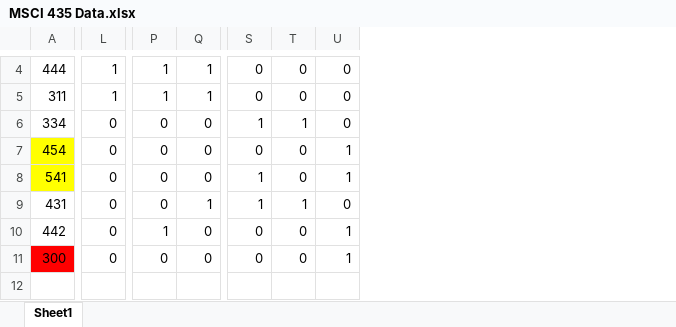
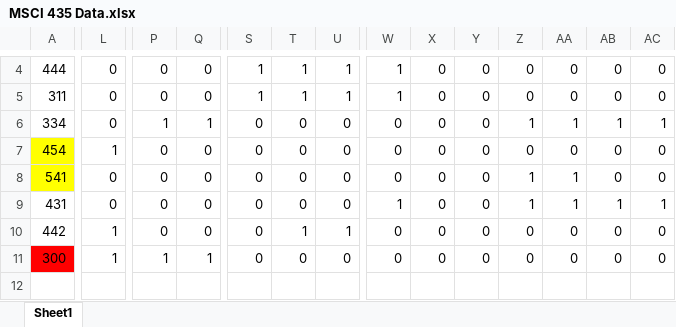
Before and after one commit to spdasilv/msci435, an Excel workbook: Project/MSCI 435 Data.xlsx, sheet Sheet1, drawn as a sheet; only a part is shown, gaps mark what is left out; values as stored, in another font and other column widths than the file's, no borders; the diff covers the shown part only; the diff names each change by its address in the sheet, - before the commit and + after, or states it on an @@ line.

```diff
--- a/Project/MSCI 435 Data.xlsx (sheet Sheet1)
+++ b/Project/MSCI 435 Data.xlsx (sheet Sheet1)
+column W, rows 4-11: 1 | 1 | 0 | 0 | 0 | 1 | 0 | 0
+column X, rows 4-11: all 0
+column Y, rows 4-11: all 0
+column Z, rows 4-11: 0 | 0 | 1 | 0 | 1 | 1 | 0 | 0
+column AA, rows 4-11: 0 | 0 | 1 | 0 | 1 | 1 | 0 | 0
+column AB, rows 4-11: 0 | 0 | 1 | 0 | 0 | 1 | 0 | 0
+column AC, rows 4-11: 0 | 0 | 1 | 0 | 0 | 1 | 0 | 0
-L4:L5: 1
+L4:L5: 0
-P4:P5: 1
+P4:P5: 0
-Q4:Q5: 1
+Q4:Q5: 0
-S4:S5: 0
+S4:S5: 1
-T4:T5: 0
+T4:T5: 1
-U4:U5: 0
+U4:U5: 1
-P6: 0
+P6: 1
-Q6: 0
+Q6: 1
-S6: 1
+S6: 0
-T6: 1
+T6: 0
-L7: 0
+L7: 1
-U7:U8: 1
+U7:U8: 0
-S8:S9: 1
+S8:S9: 0
-Q9: 1
+Q9: 0
-T9: 1
+T9: 0
-L10:L11: 0
+L10:L11: 1
-P10: 1
+P10: 0
-T10: 0
+T10: 1
-P11: 0
+P11: 1
-Q11: 0
+Q11: 1
-U11: 1
+U11: 0
```
Also changed, not shown: 19 added rows, 19 removed rows, 3 added columns and 107 edited cells elsewhere in this sheet, 1 other file.
